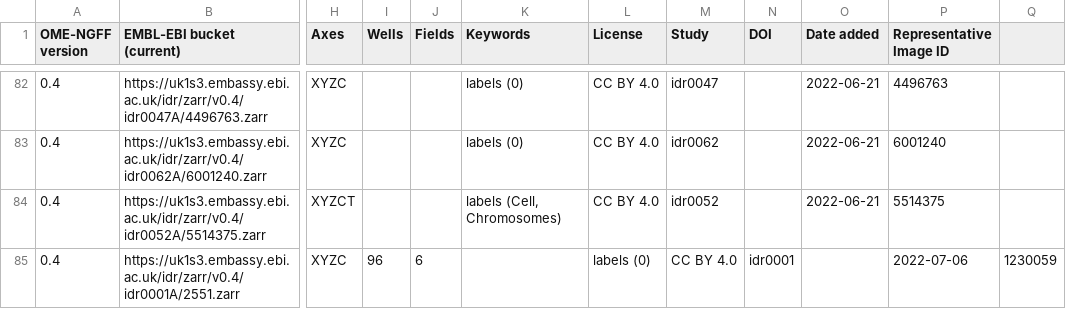
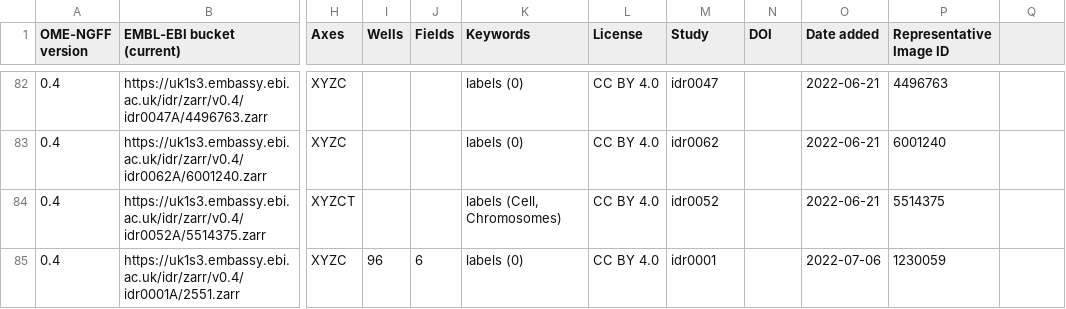
Before and after one commit to will-moore/ome-ngff-samples, a CSV file: _data/table.csv, drawn as a sheet; only a part is shown, gaps mark what is left out; the diff names each change by its address in the sheet, - before the commit and + after, or states it on an @@ line.

Commit message:
Remove extra comma

```diff
--- a/_data/table.csv
+++ b/_data/table.csv
-K85 (Keywords): (empty)
+K85 (Keywords): labels (0)
-L85 (License): labels (0)
+L85 (License): CC BY 4.0
-M85 (Study): CC BY 4.0
+M85 (Study): idr0001
-N85 (DOI): idr0001
+N85 (DOI): (empty)
-O85 (Date added): (empty)
+O85 (Date added): 2022-07-06
-P85 (Representative Image ID): 2022-07-06
+P85 (Representative Image ID): 1230059
-Q85: 1230059
+Q85: (empty)
```
